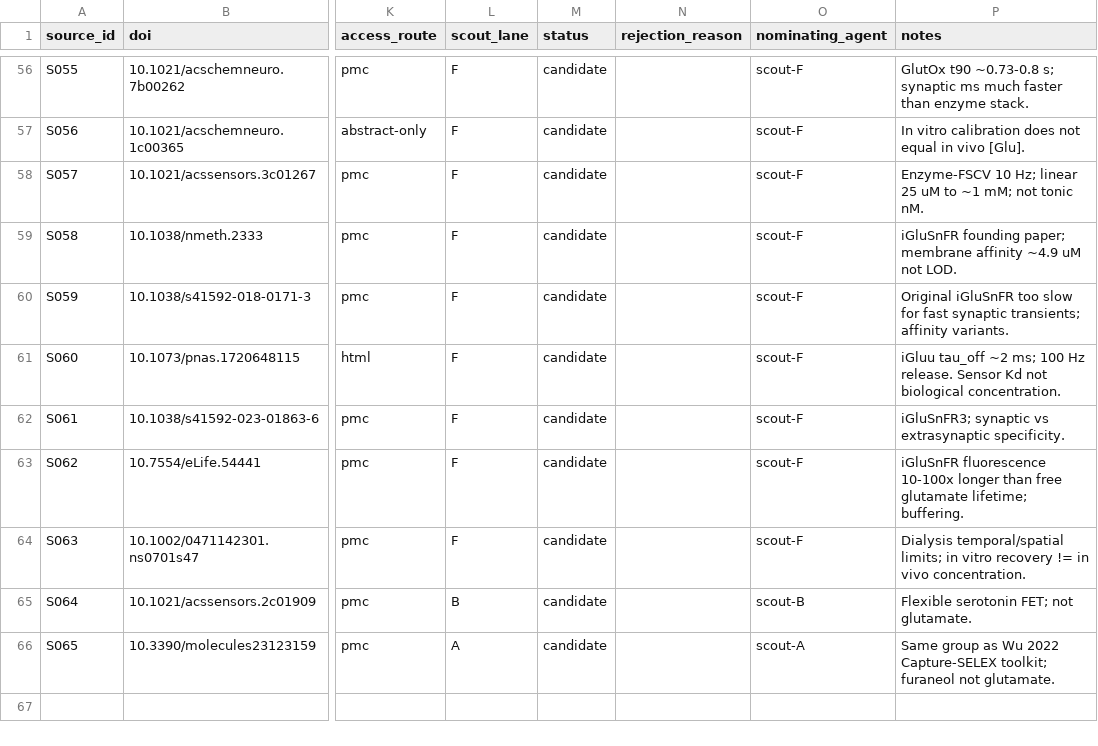
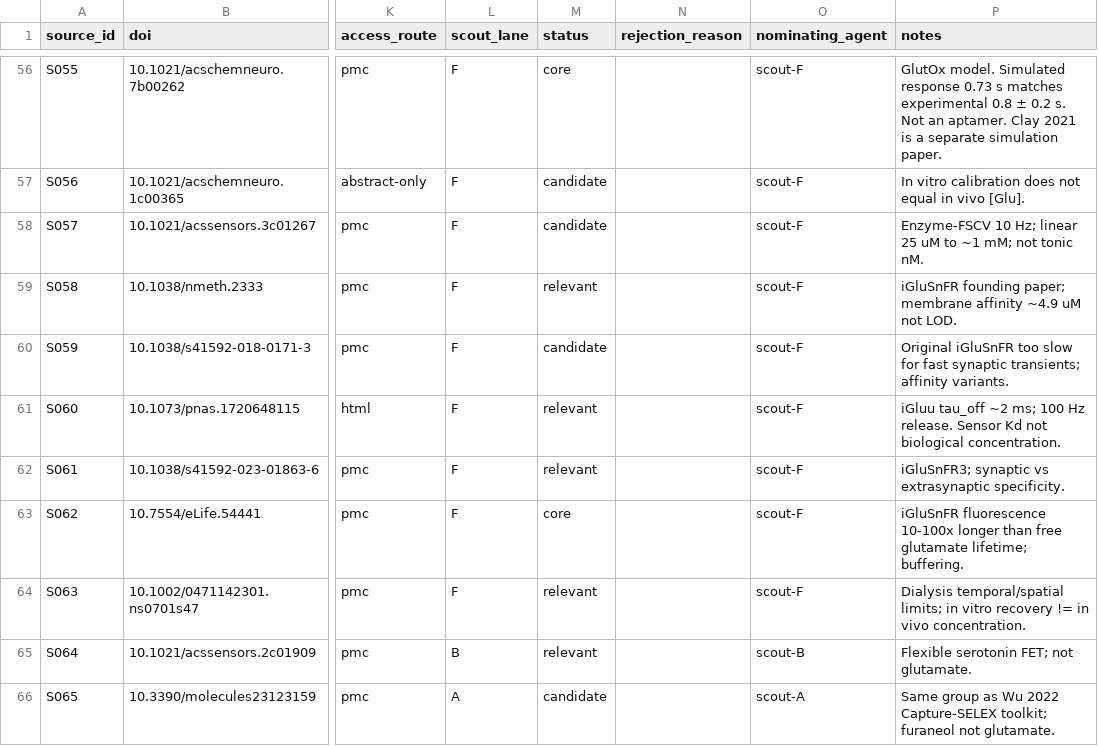
Before and after one commit to bobshenruililin/BIOC1600-1, a CSV file: state/sources.csv, drawn as a sheet; only a part is shown, gaps mark what is left out; the diff covers the shown part only; the diff names each change by its address in the sheet, - before the commit and + after, or states it on an @@ line.

```diff
--- a/state/sources.csv
+++ b/state/sources.csv
-M56 (status): candidate
+M56 (status): core
-P56 (notes): GlutOx t90 ~0.73-0.8 s; synaptic ms much faster than enzyme stack.
+P56 (notes): GlutOx model. Simulated response 0.73 s matches experimental 0.8 ± 0.2 s. Not an aptamer. Clay 2021 is a separate simulation paper.
-M59 (status): candidate
+M59 (status): relevant
-M61:M62 (status): candidate
+M61:M62 (status): relevant
-M63 (status): candidate
+M63 (status): core
-M64:M65 (status): candidate
+M64:M65 (status): relevant
```
Also changed, not shown: 41 edited cells elsewhere in this file, 11 other files.
